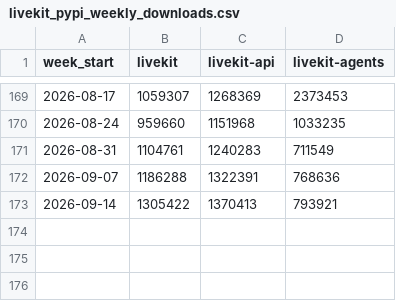
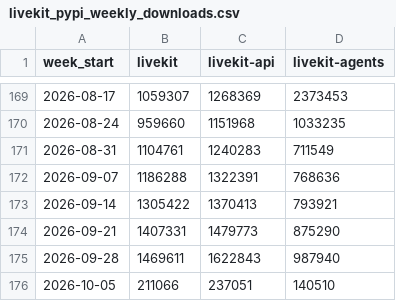
Before and after one commit to zheminlin266/Agora_Research, a CSV file: public/data/dev-npm-downloads/Data/livekit_pypi_weekly_downloads.csv, drawn as a sheet; only a part is shown, gaps mark what is left out; the diff names each change by its address in the sheet, - before the commit and + after, or states it on an @@ line.

Commit message:
data: refresh developer package downloads through 2026-09-28 (#32)
Co-authored-by: zheminlin266 <zheminlin266@users.noreply.github.com>

```diff
--- a/public/data/dev-npm-downloads/Data/livekit_pypi_weekly_downloads.csv
+++ b/public/data/dev-npm-downloads/Data/livekit_pypi_weekly_downloads.csv
+row 174: 2026-09-21 | 1407331 | 1479773 | 875290
+row 175: 2026-09-28 | 1469611 | 1622843 | 987940
+row 176: 2026-10-05 | 211066 | 237051 | 140510
```
Also changed, not shown: public/data/dev-npm-downloads/Data/agora_npm_weekly_downloads.csv, public/data/dev-npm-downloads/Data/agora_pypi_weekly_downloads.csv, 9 other files.
